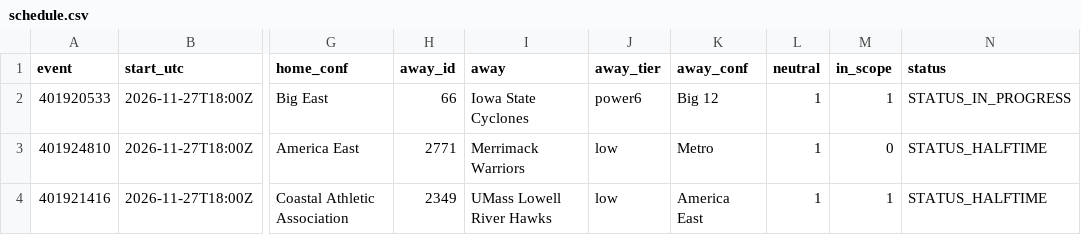
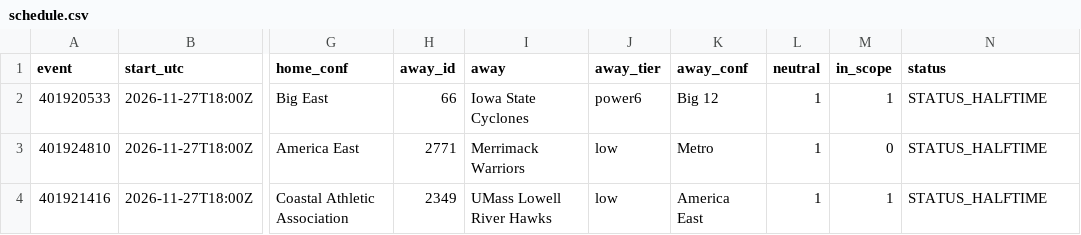
Before and after one commit to jlwin1995-alt/CBB, a CSV file: data/raw/schedule.csv, drawn as a sheet; only a part is shown, gaps mark what is left out; the diff names each change by its address in the sheet, - before the commit and + after, or states it on an @@ line.

```diff
--- a/data/raw/schedule.csv
+++ b/data/raw/schedule.csv
-N2 (status): STATUS_IN_PROGRESS
+N2 (status): STATUS_HALFTIME
```
Also changed, not shown: data/log/credits.csv, data/log/lines_log.csv, 5 other files.
